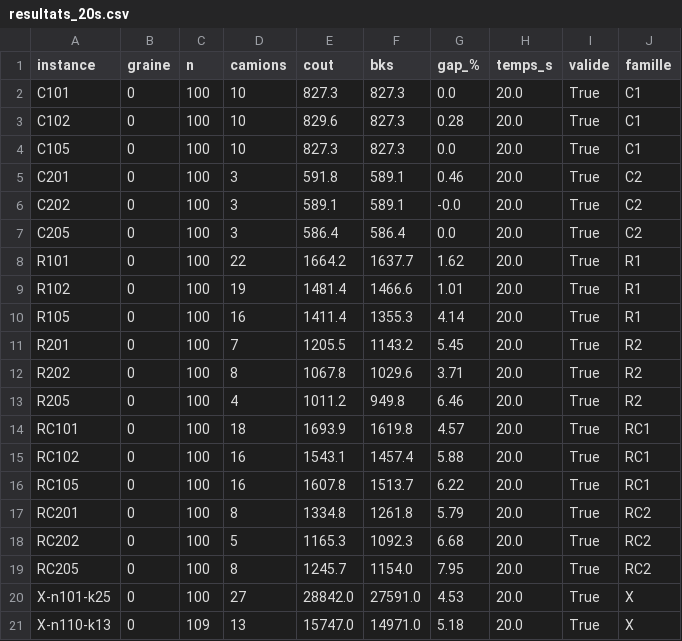
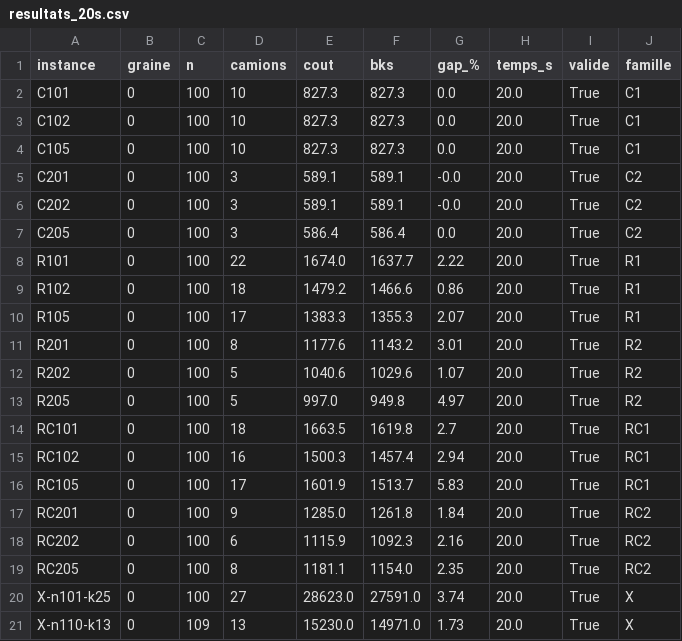
Before and after one commit to gautier111-fr/projet-smart, a CSV file: resultats/resultats_20s.csv, drawn as a sheet.

```diff
--- a/resultats/resultats_20s.csv
+++ b/resultats/resultats_20s.csv
@@ -2,20 +2,20 @@ instance,graine,n,camions,cout,bks,gap_%,temps_s,valide,famille
 C101,0,100,10,827.3,827.3,0.0,20.0,True,C1
-C102,0,100,10,829.6,827.3,0.28,20.0,True,C1
+C102,0,100,10,827.3,827.3,0.0,20.0,True,C1
 C105,0,100,10,827.3,827.3,0.0,20.0,True,C1
-C201,0,100,3,591.8,589.1,0.46,20.0,True,C2
+C201,0,100,3,589.1,589.1,-0.0,20.0,True,C2
 C202,0,100,3,589.1,589.1,-0.0,20.0,True,C2
 C205,0,100,3,586.4,586.4,0.0,20.0,True,C2
-R101,0,100,22,1664.2,1637.7,1.62,20.0,True,R1
-R102,0,100,19,1481.4,1466.6,1.01,20.0,True,R1
-R105,0,100,16,1411.4,1355.3,4.14,20.0,True,R1
-R201,0,100,7,1205.5,1143.2,5.45,20.0,True,R2
-R202,0,100,8,1067.8,1029.6,3.71,20.0,True,R2
-R205,0,100,4,1011.2,949.8,6.46,20.0,True,R2
-RC101,0,100,18,1693.9,1619.8,4.57,20.0,True,RC1
-RC102,0,100,16,1543.1,1457.4,5.88,20.0,True,RC1
-RC105,0,100,16,1607.8,1513.7,6.22,20.0,True,RC1
-RC201,0,100,8,1334.8,1261.8,5.79,20.0,True,RC2
-RC202,0,100,5,1165.3,1092.3,6.68,20.0,True,RC2
-RC205,0,100,8,1245.7,1154.0,7.95,20.0,True,RC2
-X-n101-k25,0,100,27,28842.0,27591.0,4.53,20.0,True,X
-X-n110-k13,0,109,13,15747.0,14971.0,5.18,20.0,True,X
+R101,0,100,22,1674.0,1637.7,2.22,20.0,True,R1
+R102,0,100,18,1479.2,1466.6,0.86,20.0,True,R1
+R105,0,100,17,1383.3,1355.3,2.07,20.0,True,R1
+R201,0,100,8,1177.6,1143.2,3.01,20.0,True,R2
+R202,0,100,5,1040.6,1029.6,1.07,20.0,True,R2
+R205,0,100,5,997.0,949.8,4.97,20.0,True,R2
+RC101,0,100,18,1663.5,1619.8,2.7,20.0,True,RC1
+RC102,0,100,16,1500.3,1457.4,2.94,20.0,True,RC1
+RC105,0,100,17,1601.9,1513.7,5.83,20.0,True,RC1
+RC201,0,100,9,1285.0,1261.8,1.84,20.0,True,RC2
+RC202,0,100,6,1115.9,1092.3,2.16,20.0,True,RC2
+RC205,0,100,8,1181.1,1154.0,2.35,20.0,True,RC2
+X-n101-k25,0,100,27,28623.0,27591.0,3.74,20.0,True,X
+X-n110-k13,0,109,13,15230.0,14971.0,1.73,20.0,True,X
```
Also changed, not shown: resultats/1_robustesse.csv, resultats/2_convergence.csv, 30 other files.
